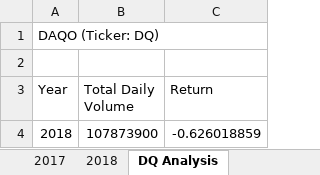
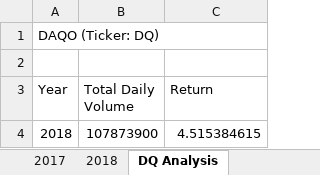
Before and after one commit to shinigami423/stock-analysis, an Excel workbook: green_stocks.xlsm, sheet DQ Analysis, drawn as a sheet; values as stored, in another font and other column widths than the file's, no borders; the diff names each change by its address in the sheet, - before the commit and + after, or states it on an @@ line.

Commit message:
added analysis for all stocks

```diff
--- a/green_stocks.xlsm (sheet DQ Analysis)
+++ b/green_stocks.xlsm (sheet DQ Analysis)
-C4 (Return): -0.626018859
+C4 (Return): 4.515384615
```
Also changed, not shown: sheet AllStocksAnalysis, other sheet tabs.
